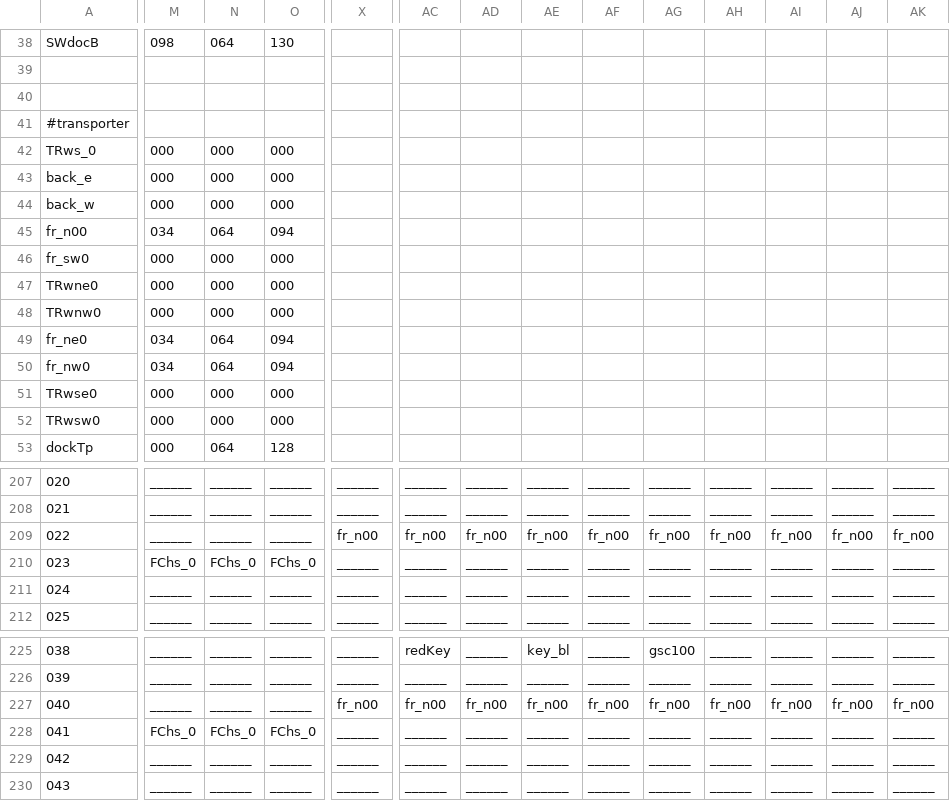
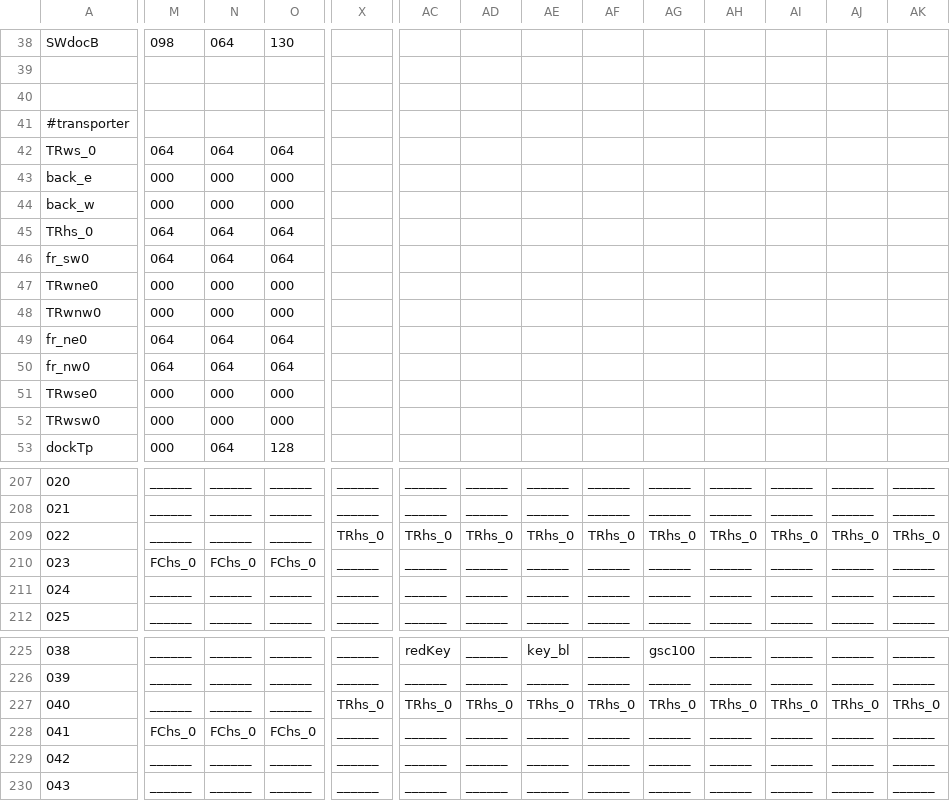
Before and after one commit to WolfgangBischoff/Progress, a CSV file: src/res/level/transporter.csv, drawn as a sheet; only a part is shown, gaps mark what is left out; the diff covers the shown part only; the diff names each change by its address in the sheet, - before the commit and + after, or states it on an @@ line.

```diff
--- a/src/res/level/transporter.csv
+++ b/src/res/level/transporter.csv
-M42: 000
+M42: 064
-N42: 000
+N42: 064
-O42: 000
+O42: 064
-A45: fr_n00
+A45: TRhs_0
-M45: 034
+M45: 064
-O45: 094
+O45: 064
-M46: 000
+M46: 064
-N46: 000
+N46: 064
-O46: 000
+O46: 064
-M49:M50: 034
+M49:M50: 064
-O49:O50: 094
+O49:O50: 064
-X209: fr_n00
+X209: TRhs_0
-AC209: fr_n00
+AC209: TRhs_0
-AD209: fr_n00
+AD209: TRhs_0
-AE209: fr_n00
+AE209: TRhs_0
-AF209: fr_n00
+AF209: TRhs_0
-AG209: fr_n00
+AG209: TRhs_0
-AH209: fr_n00
+AH209: TRhs_0
-AI209: fr_n00
+AI209: TRhs_0
-AJ209: fr_n00
+AJ209: TRhs_0
-AK209: fr_n00
+AK209: TRhs_0
-X227: fr_n00
+X227: TRhs_0
-AC227: fr_n00
+AC227: TRhs_0
-AD227: fr_n00
+AD227: TRhs_0
-AE227: fr_n00
+AE227: TRhs_0
-AF227: fr_n00
+AF227: TRhs_0
-AG227: fr_n00
+AG227: TRhs_0
-AH227: fr_n00
+AH227: TRhs_0
-AI227: fr_n00
+AI227: TRhs_0
-AJ227: fr_n00
+AJ227: TRhs_0
-AK227: fr_n00
+AK227: TRhs_0
```
Also changed, not shown: 19 edited cells elsewhere in this file, src/res/actorData/doors/vertical/autoBulkheadVertical.csv, src/res/level/crewdeck.csv, 4 other files.
